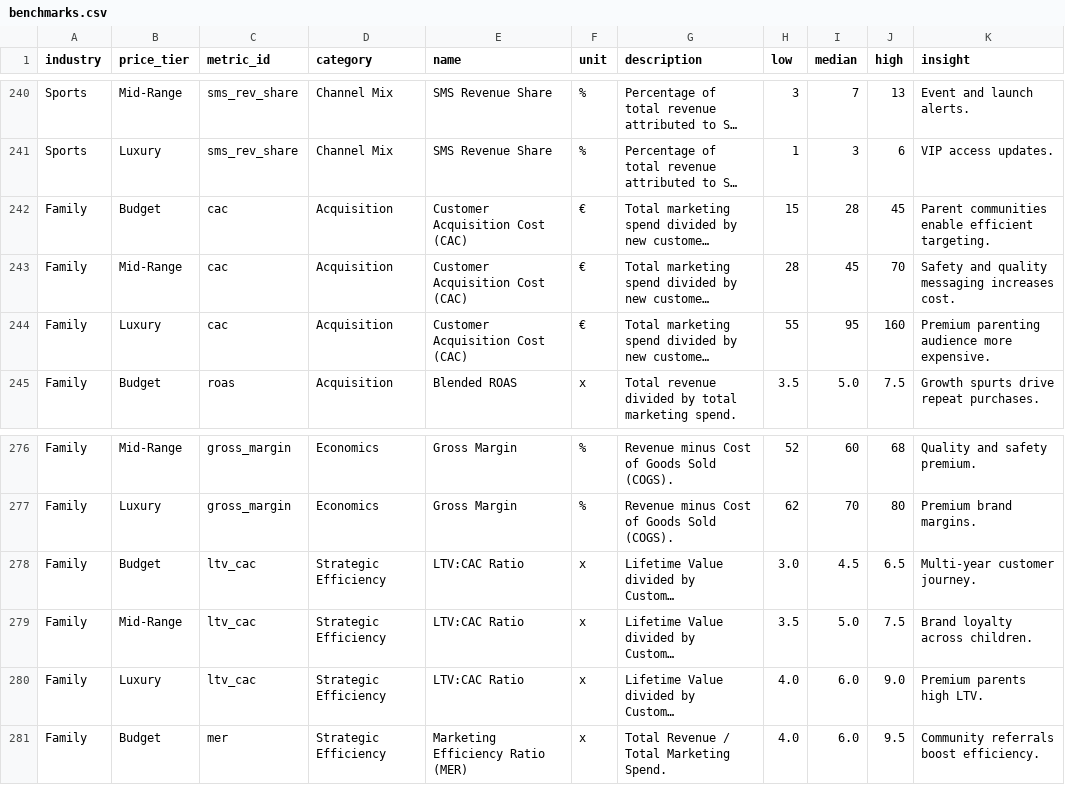
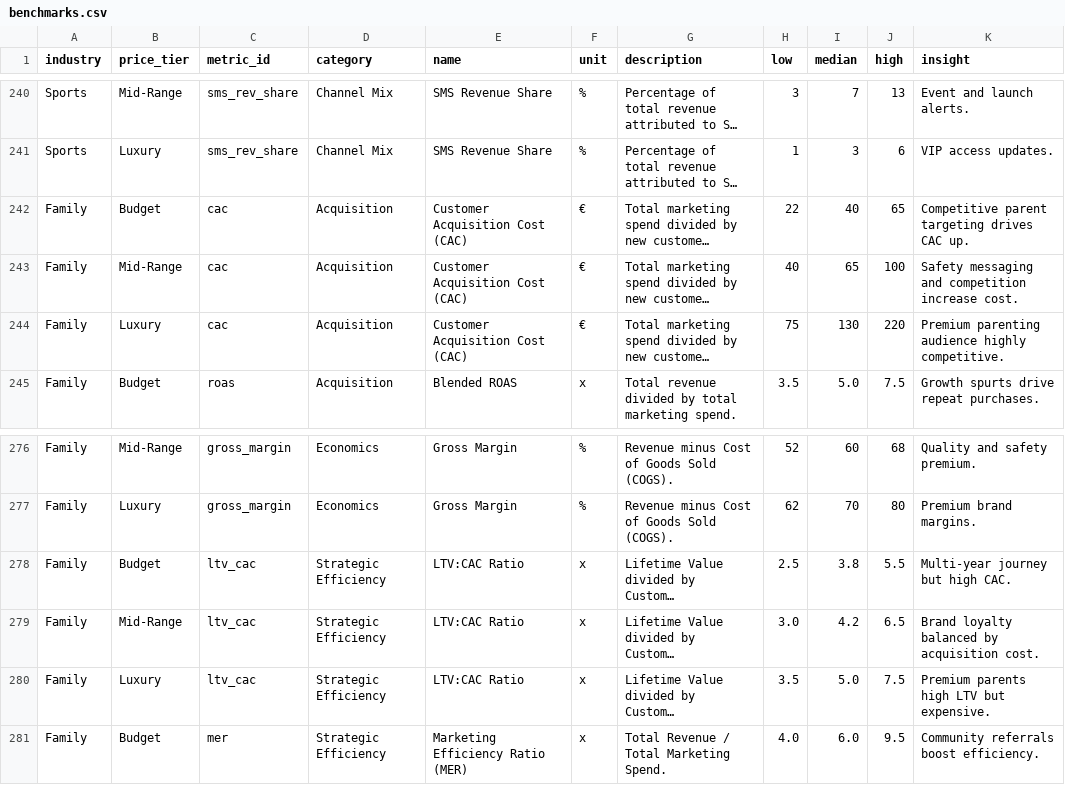
Before and after one commit to brevogrowth/marketing-automation-comparison, a CSV file: data/benchmarks.csv, drawn as a sheet; only a part is shown, gaps mark what is left out; long unchanged cells end in …; the diff covers the shown part only; the diff names each change by its address in the sheet, - before the commit and + after, or states it on an @@ line.

```diff
--- a/data/benchmarks.csv
+++ b/data/benchmarks.csv
-H242 (low): 15
+H242 (low): 22
-I242 (median): 28
+I242 (median): 40
-J242 (high): 45
+J242 (high): 65
-K242 (insight): Parent communities enable efficient targeting.
+K242 (insight): Competitive parent targeting drives CAC up.
-H243 (low): 28
+H243 (low): 40
-I243 (median): 45
+I243 (median): 65
-J243 (high): 70
+J243 (high): 100
-K243 (insight): Safety and quality messaging increases cost.
+K243 (insight): Safety messaging and competition increase cost.
-H244 (low): 55
+H244 (low): 75
-I244 (median): 95
+I244 (median): 130
-J244 (high): 160
+J244 (high): 220
-K244 (insight): Premium parenting audience more expensive.
+K244 (insight): Premium parenting audience highly competitive.
-H278 (low): 3.0
+H278 (low): 2.5
-I278 (median): 4.5
+I278 (median): 3.8
-J278 (high): 6.5
+J278 (high): 5.5
-K278 (insight): Multi-year customer journey.
+K278 (insight): Multi-year journey but high CAC.
-H279 (low): 3.5
+H279 (low): 3.0
-I279 (median): 5.0
+I279 (median): 4.2
-J279 (high): 7.5
+J279 (high): 6.5
-K279 (insight): Brand loyalty across children.
+K279 (insight): Brand loyalty balanced by acquisition cost.
-H280 (low): 4.0
+H280 (low): 3.5
-I280 (median): 6.0
+I280 (median): 5.0
-J280 (high): 9.0
+J280 (high): 7.5
-K280 (insight): Premium parents high LTV.
+K280 (insight): Premium parents high LTV but expensive.
```
Also changed, not shown: 102 edited cells elsewhere in this file, 1 other file.
